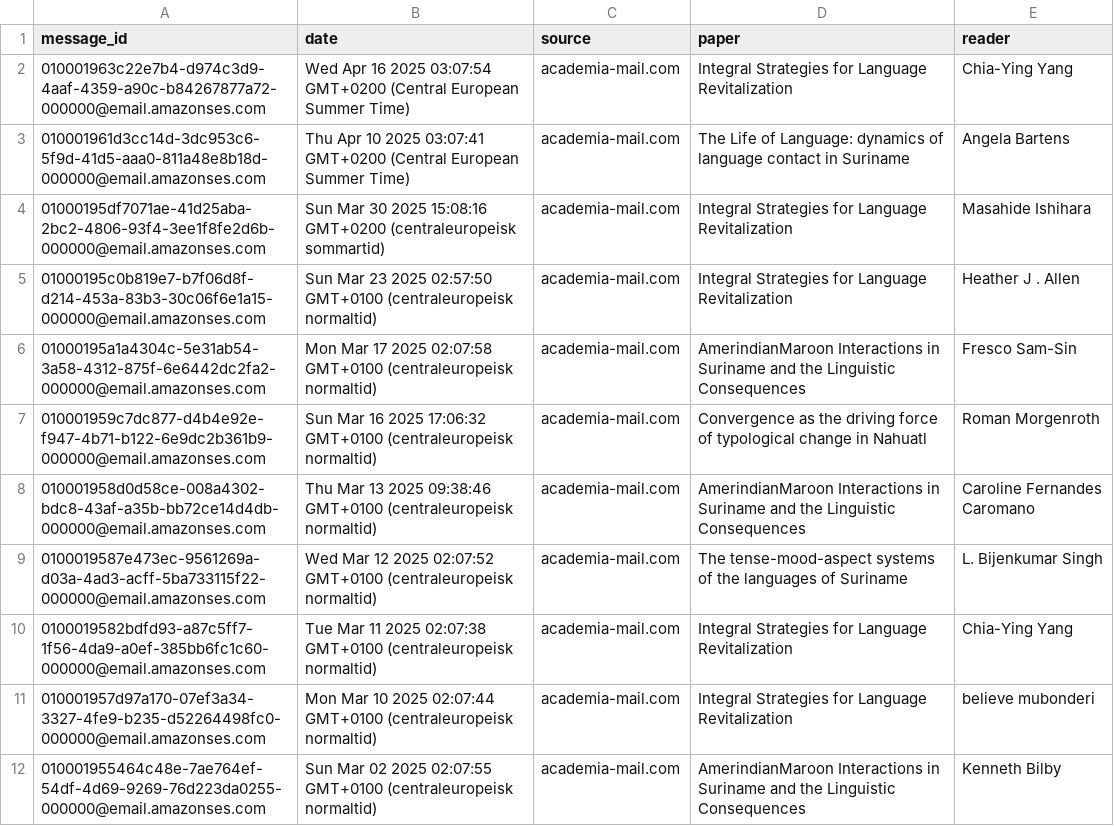
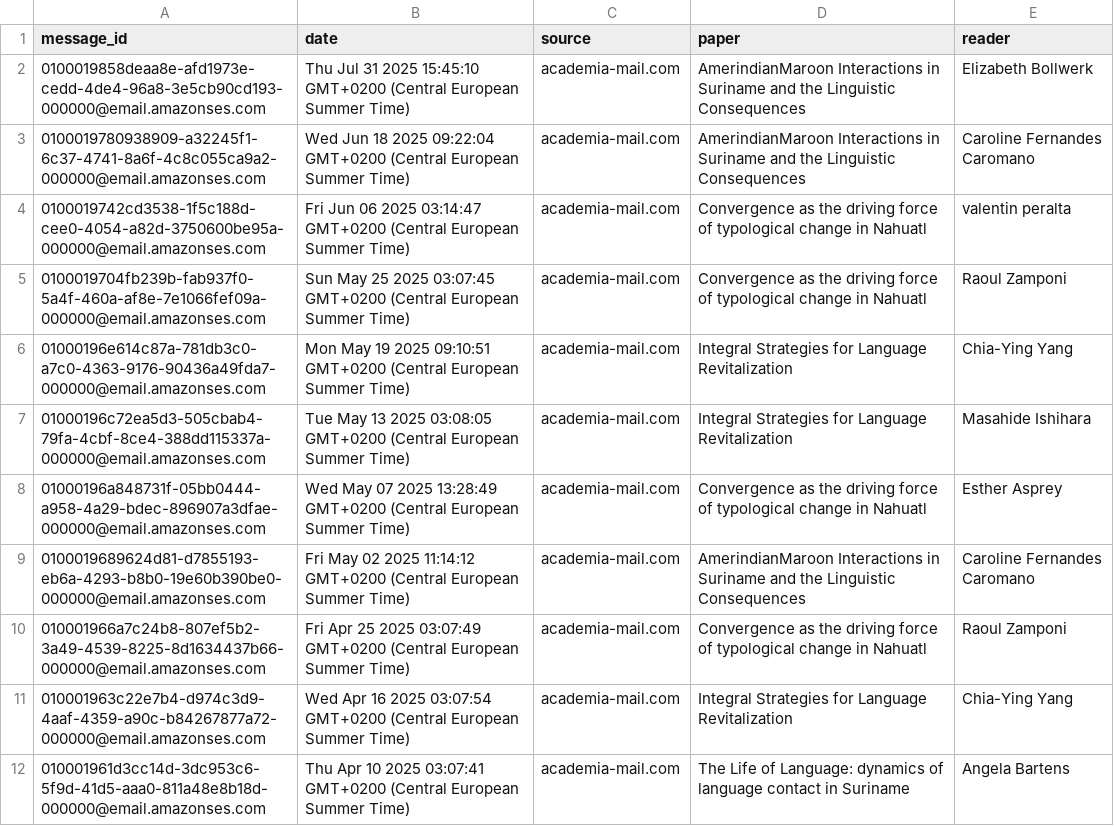
Before and after one commit to BobBorges/CV, a TSV file: reads-and-mentions/reads.tsv, drawn as a sheet; only a part is shown; the shorter side is filled out with more unchanged rows; the diff names each change by its address in the sheet, - before the commit and + after, or states it on an @@ line.

```diff
--- a/reads-and-mentions/reads.tsv
+++ b/reads-and-mentions/reads.tsv
+row 2: 0100019858deaa8e-afd1973e-cedd-4de4-96a8-3e5cb90cd193-000000@email.amazonses.com | Thu Jul 31 2025 15:45:10 GMT+0200 (Central European Summer Time) | academia-mail.com | AmerindianMaroon Interactions in Suriname and the Linguistic Consequences | Elizabeth Bollwerk
+row 3: 0100019780938909-a32245f1-6c37-4741-8a6f-4c8c055ca9a2-000000@email.amazonses.com | Wed Jun 18 2025 09:22:04 GMT+0200 (Central European Summer Time) | academia-mail.com | AmerindianMaroon Interactions in Suriname and the Linguistic Consequences | Caroline Fernandes Caromano
+row 4: 0100019742cd3538-1f5c188d-cee0-4054-a82d-3750600be95a-000000@email.amazonses.com | Fri Jun 06 2025 03:14:47 GMT+0200 (Central European Summer Time) | academia-mail.com | Convergence as the driving force of typological change in Nahuatl | valentin peralta
+row 5: 0100019704fb239b-fab937f0-5a4f-460a-af8e-7e1066fef09a-000000@email.amazonses.com | Sun May 25 2025 03:07:45 GMT+0200 (Central European Summer Time) | academia-mail.com | Convergence as the driving force of typological change in Nahuatl | Raoul Zamponi
+row 6: 01000196e614c87a-781db3c0-a7c0-4363-9176-90436a49fda7-000000@email.amazonses.com | Mon May 19 2025 09:10:51 GMT+0200 (Central European Summer Time) | academia-mail.com | Integral Strategies for Language Revitalization | Chia-Ying Yang
+row 7: 01000196c72ea5d3-505cbab4-79fa-4cbf-8ce4-388dd115337a-000000@email.amazonses.com | Tue May 13 2025 03:08:05 GMT+0200 (Central European Summer Time) | academia-mail.com | Integral Strategies for Language Revitalization | Masahide Ishihara
+row 8: 01000196a848731f-05bb0444-a958-4a29-bdec-896907a3dfae-000000@email.amazonses.com | Wed May 07 2025 13:28:49 GMT+0200 (Central European Summer Time) | academia-mail.com | Convergence as the driving force of typological change in Nahuatl | Esther Asprey
+row 9: 0100019689624d81-d7855193-eb6a-4293-b8b0-19e60b390be0-000000@email.amazonses.com | Fri May 02 2025 11:14:12 GMT+0200 (Central European Summer Time) | academia-mail.com | AmerindianMaroon Interactions in Suriname and the Linguistic Consequences | Caroline Fernandes Caromano
+row 10: 010001966a7c24b8-807ef5b2-3a49-4539-8225-8d1634437b66-000000@email.amazonses.com | Fri Apr 25 2025 03:07:49 GMT+0200 (Central European Summer Time) | academia-mail.com | Convergence as the driving force of typological change in Nahuatl | Raoul Zamponi
```
Also changed, not shown: 3 other files.
